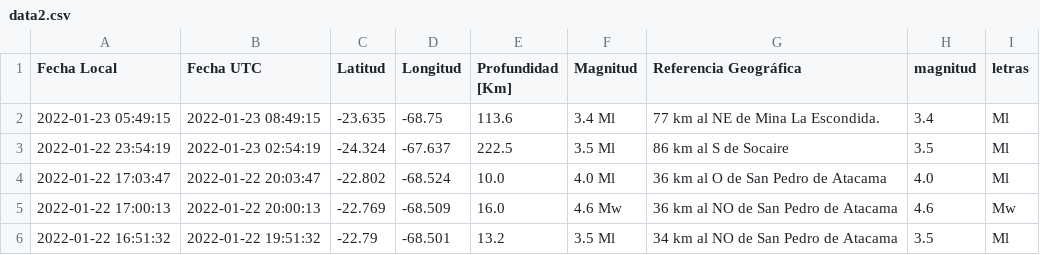
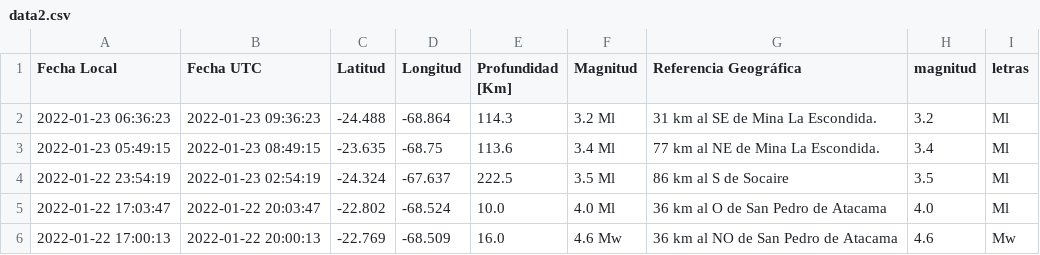
Before and after one commit to brunooviedo/sismos, a CSV file: data2.csv, drawn as a sheet; only a part is shown; the shorter side is filled out with more unchanged rows; the diff names each change by its address in the sheet, - before the commit and + after, or states it on an @@ line.

```diff
--- a/data2.csv
+++ b/data2.csv
+row 2: 2022-01-23 06:36:23 | 2022-01-23 09:36:23 | -24.488 | -68.864 | 114.3 | 3.2 Ml | 31 km al SE de Mina La Escondida. | 3.2 | Ml
```
Also changed, not shown: data.csv, 2 other files.
